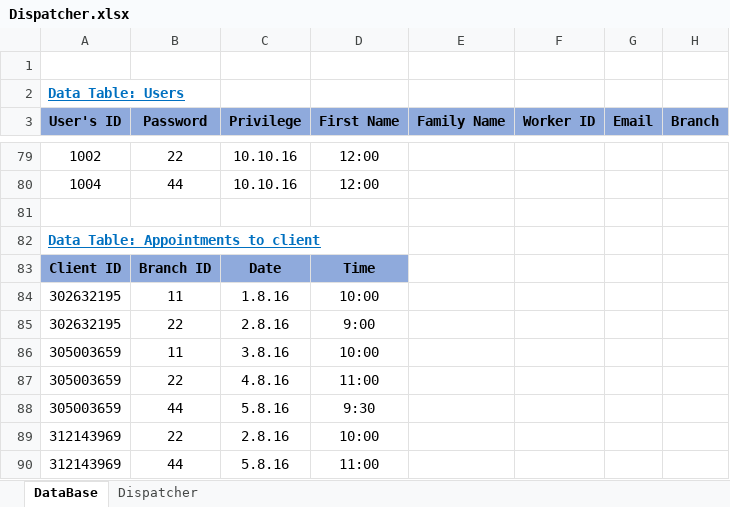
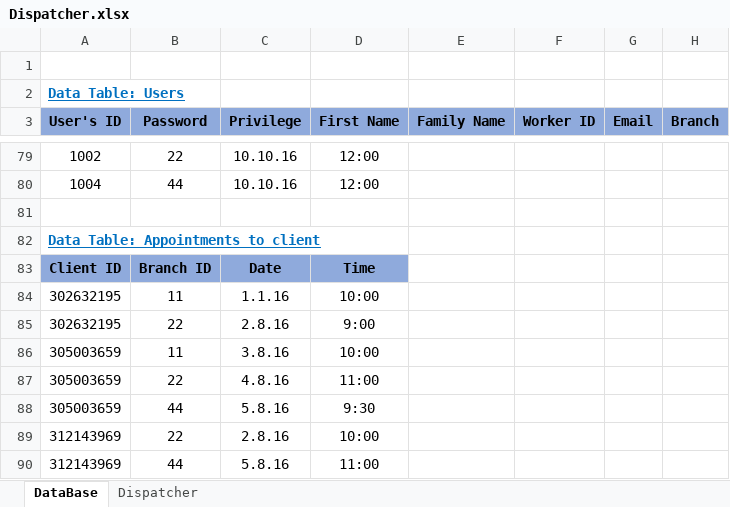
Before and after one commit to ShayShahar/GHealth-System, an Excel workbook: Acceptance Tests/Dispatcher.xlsx, sheet DataBase, drawn as a sheet; only a part is shown, gaps mark what is left out; values as stored, in another font and other column widths than the file's, no borders; the diff names each change by its address in the sheet, - before the commit and + after, or states it on an @@ line.

```diff
--- a/Acceptance Tests/Dispatcher.xlsx (sheet DataBase)
+++ b/Acceptance Tests/Dispatcher.xlsx (sheet DataBase)
-C84 (Privilege): 1.8.16
+C84 (Privilege): 1.1.16
```
Also changed, not shown: Acceptance Tests/Specialist.xlsx, 1 other file.
